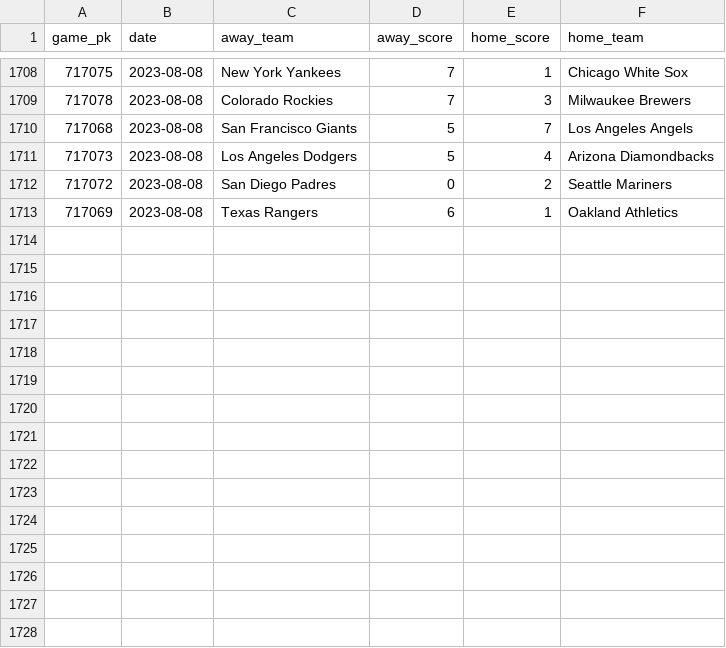
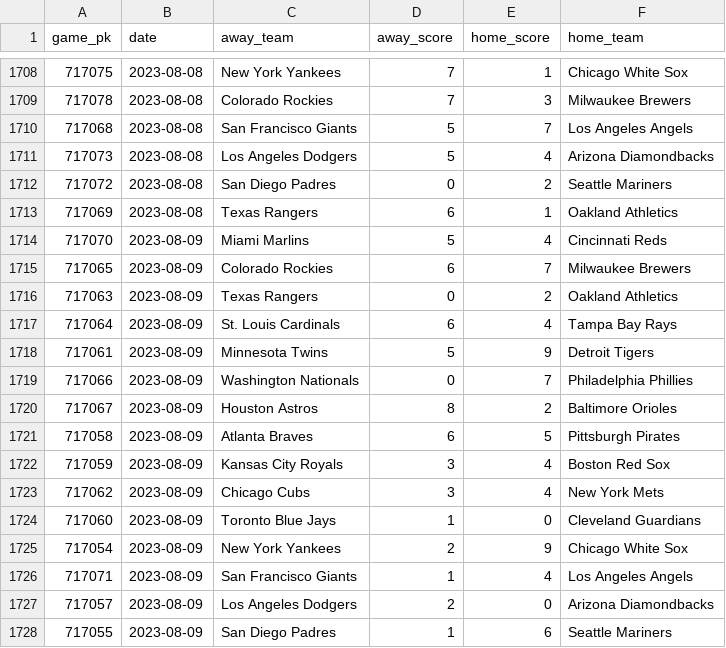
Before and after one commit to chadallison/mlb_teamigami, a CSV file: end_games.csv, drawn as a sheet; only a part is shown, gaps mark what is left out.

```diff
--- a/end_games.csv
+++ b/end_games.csv
@@ -1713 +1713,16 @@ game_pk,date,away_team,away_score,home_score,home_team
 717069,2023-08-08,Texas Rangers,6,1,Oakland Athletics
+717070,2023-08-09,Miami Marlins,5,4,Cincinnati Reds
+717065,2023-08-09,Colorado Rockies,6,7,Milwaukee Brewers
+717063,2023-08-09,Texas Rangers,0,2,Oakland Athletics
+717064,2023-08-09,St. Louis Cardinals,6,4,Tampa Bay Rays
+717061,2023-08-09,Minnesota Twins,5,9,Detroit Tigers
+717066,2023-08-09,Washington Nationals,0,7,Philadelphia Phillies
+717067,2023-08-09,Houston Astros,8,2,Baltimore Orioles
+717058,2023-08-09,Atlanta Braves,6,5,Pittsburgh Pirates
+717059,2023-08-09,Kansas City Royals,3,4,Boston Red Sox
+717062,2023-08-09,Chicago Cubs,3,4,New York Mets
+717060,2023-08-09,Toronto Blue Jays,1,0,Cleveland Guardians
+717054,2023-08-09,New York Yankees,2,9,Chicago White Sox
+717071,2023-08-09,San Francisco Giants,1,4,Los Angeles Angels
+717057,2023-08-09,Los Angeles Dodgers,2,0,Arizona Diamondbacks
+717055,2023-08-09,San Diego Padres,1,6,Seattle Mariners
```
Also changed, not shown: 31 other files.
